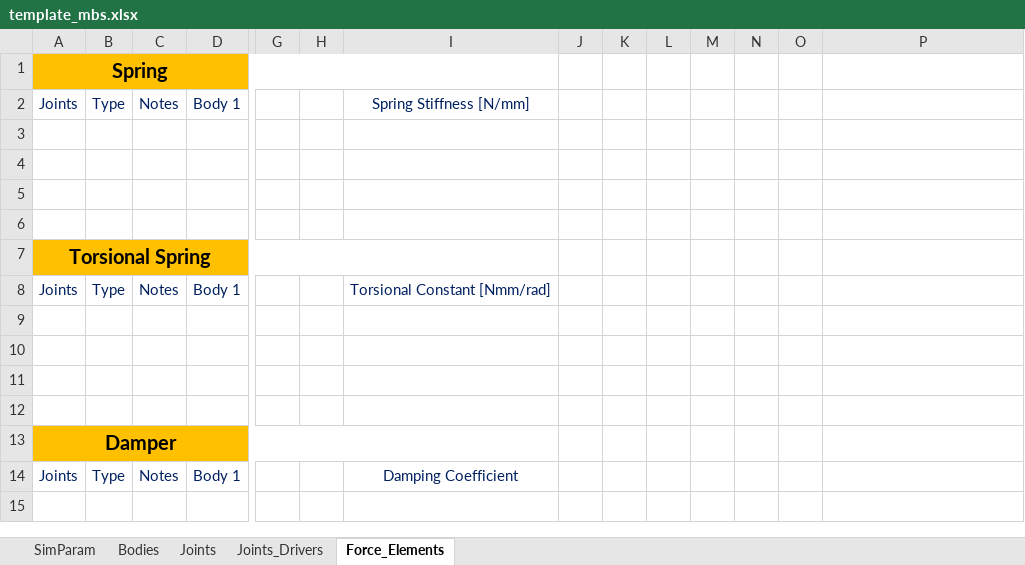
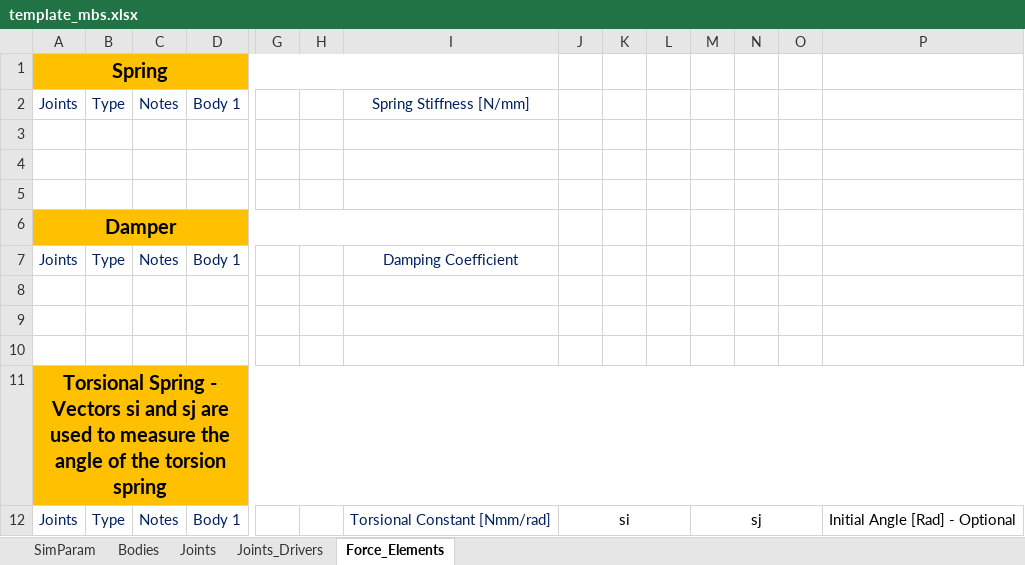
Before and after one commit to TiagoMSCarvalho/Multibody-System-Thesis-Software, an Excel workbook: mbs-EP-v.1.0.0/Excel Files/template_mbs.xlsx, sheet Force_Elements, drawn as a sheet; only a part is shown, gaps mark what is left out; values as stored, in another font and other column widths than the file's, no borders; removed rows and columns are numbered as before the commit, all else as after; rows hold the shown columns only; the diff names each change by its address in the sheet, - before the commit and + after, or states it on an @@ line.

```diff
--- a/mbs-EP-v.1.0.0/Excel Files/template_mbs.xlsx (sheet Force_Elements)
+++ b/mbs-EP-v.1.0.0/Excel Files/template_mbs.xlsx (sheet Force_Elements)
-row 6: (empty)
-A6: Torsional Spring
+A6: Damper
-I7: Torsional Constant [Nmm/rad]
+I7: Damping Coefficient
-row 12: (empty)
-A11: Damper
+A11: Torsional Spring - Vectors si and sj are used to measure the angle of the torsion spring
-A13:I13 merged
+A11:P11 merged
-J11:P11 fill: none
+J11:P11 fill: #FFC000
-I12: Damping Coefficient
+I12: Torsional Constant [Nmm/rad]
-J12: (empty)
+J12: si
+J12:L12 merged
-M12: (empty)
+M12: sj
+M12:O12 merged
-P12: (empty)
+P12: Initial Angle [Rad] - Optional
```
Also changed, not shown: pK-EP-v.1.0.3/Excel Files/crank_slide_2D_Nikra.xlsx, 5 other files.
